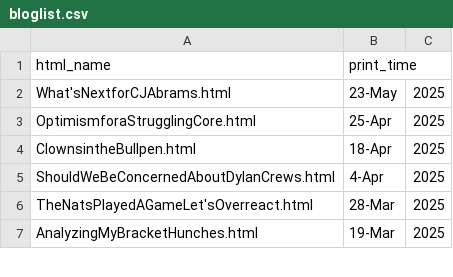
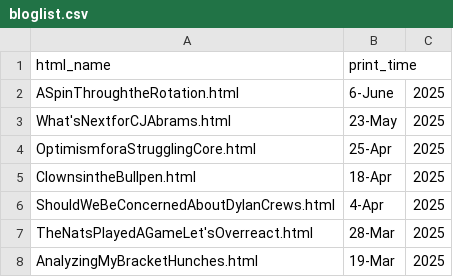
Before and after one commit to jamesohara08/jamesohara08.github.io, a CSV file: bloglist.csv, drawn as a sheet; only a part is shown.

```diff
--- a/bloglist.csv
+++ b/bloglist.csv
@@ -1,2 +1,3 @@
 html_name,print_time
+ASpinThroughtheRotation.html,6-June,2025
 What'sNextforCJAbrams.html,23-May,2025
```
Also changed, not shown: 1 other file.
